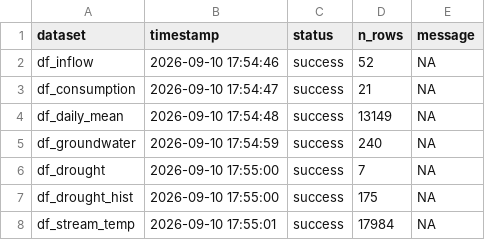
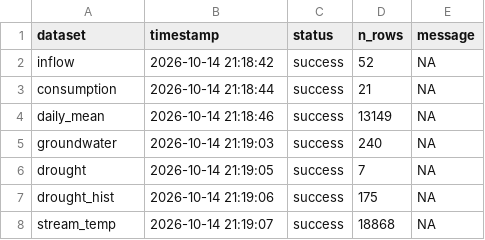
Before and after one commit to TOTA-git/TOTA-Water-Dashboard, a CSV file: data/cache/refresh_log.csv, drawn as a sheet.

Commit message:
Changes to data_refresh

```diff
--- a/data/cache/refresh_log.csv
+++ b/data/cache/refresh_log.csv
@@ -1,8 +1,8 @@
 dataset,timestamp,status,n_rows,message
-df_inflow,2026-09-10 17:54:46,success,52,NA
-df_consumption,2026-09-10 17:54:47,success,21,NA
-df_daily_mean,2026-09-10 17:54:48,success,13149,NA
-df_groundwater,2026-09-10 17:54:59,success,240,NA
-df_drought,2026-09-10 17:55:00,success,7,NA
-df_drought_hist,2026-09-10 17:55:00,success,175,NA
-df_stream_temp,2026-09-10 17:55:01,success,17984,NA
+inflow,2026-10-14 21:18:42,success,52,NA
+consumption,2026-10-14 21:18:44,success,21,NA
+daily_mean,2026-10-14 21:18:46,success,13149,NA
+groundwater,2026-10-14 21:19:03,success,240,NA
+drought,2026-10-14 21:19:05,success,7,NA
+drought_hist,2026-10-14 21:19:06,success,175,NA
+stream_temp,2026-10-14 21:19:07,success,18868,NA
```
Also changed, not shown: 17 other files.
